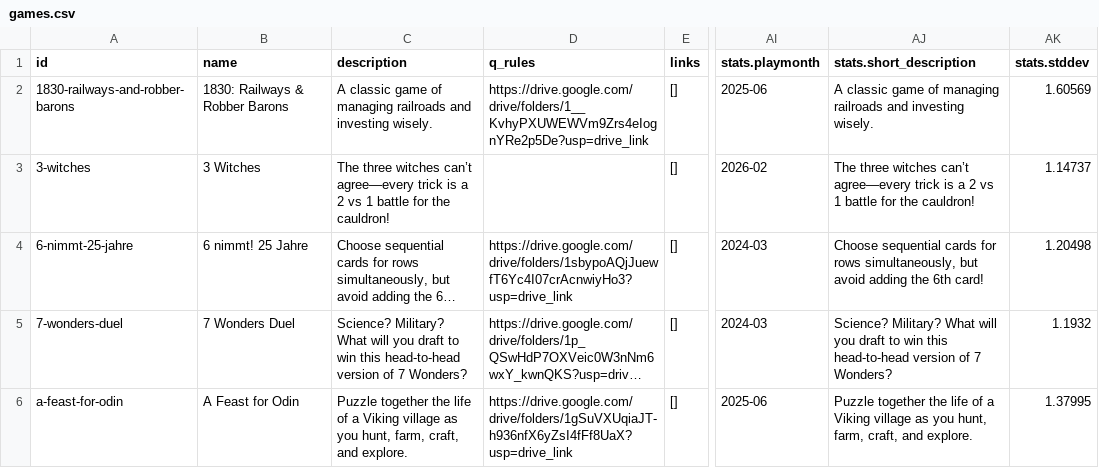
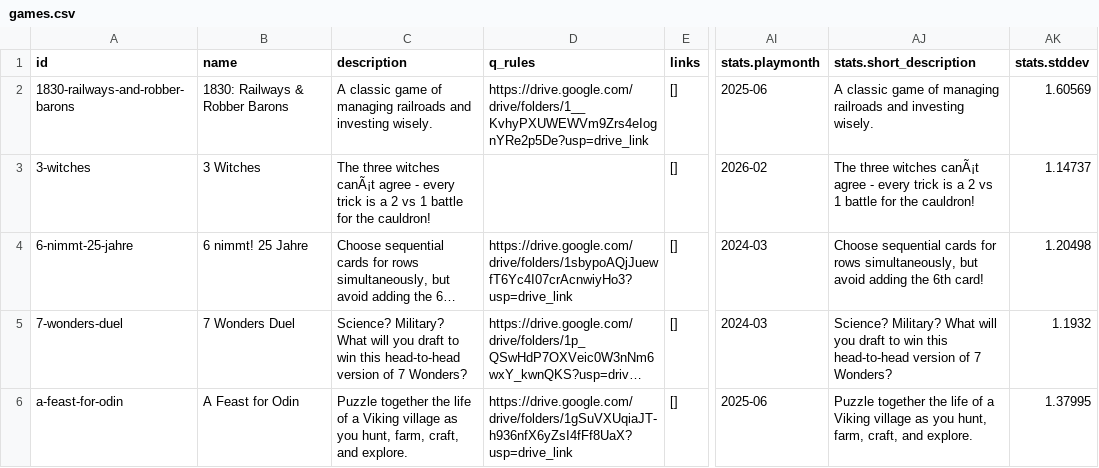
Before and after one commit to sumegim/midheavy, a CSV file: games.csv, drawn as a sheet; only a part is shown, gaps mark what is left out; long unchanged cells end in …; the diff names each change by its address in the sheet, - before the commit and + after, or states it on an @@ line.

```diff
--- a/games.csv
+++ b/games.csv
-C3 (description): …three witches can’t agree—every trick is…
+C3 (description): …three witches canÃ¡t agree - every trick is…
-AJ3 (stats.short_description): …three witches can’t agree—every trick is…
+AJ3 (stats.short_description): …three witches canÃ¡t agree - every trick is…
```
Also changed, not shown: 1 other file.
